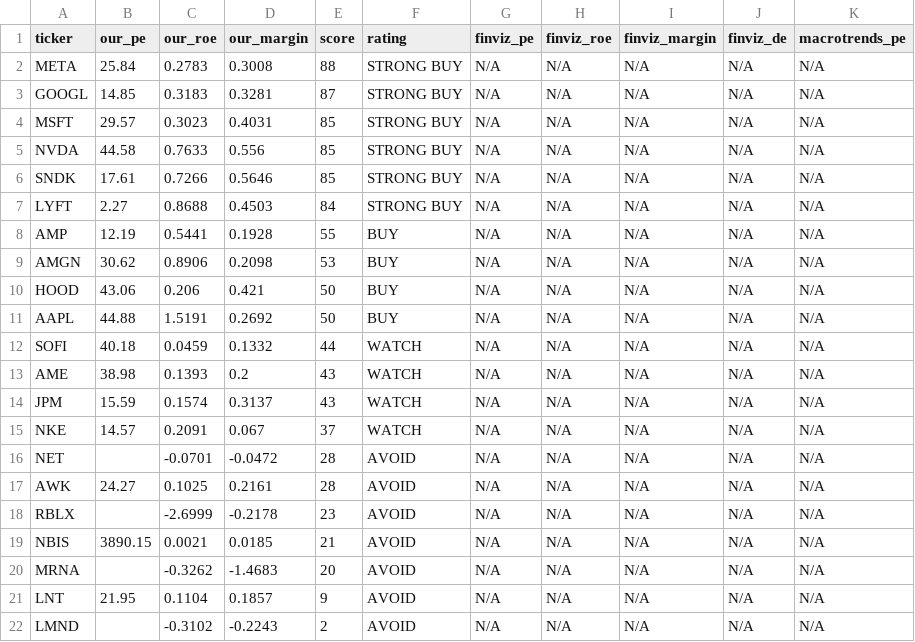
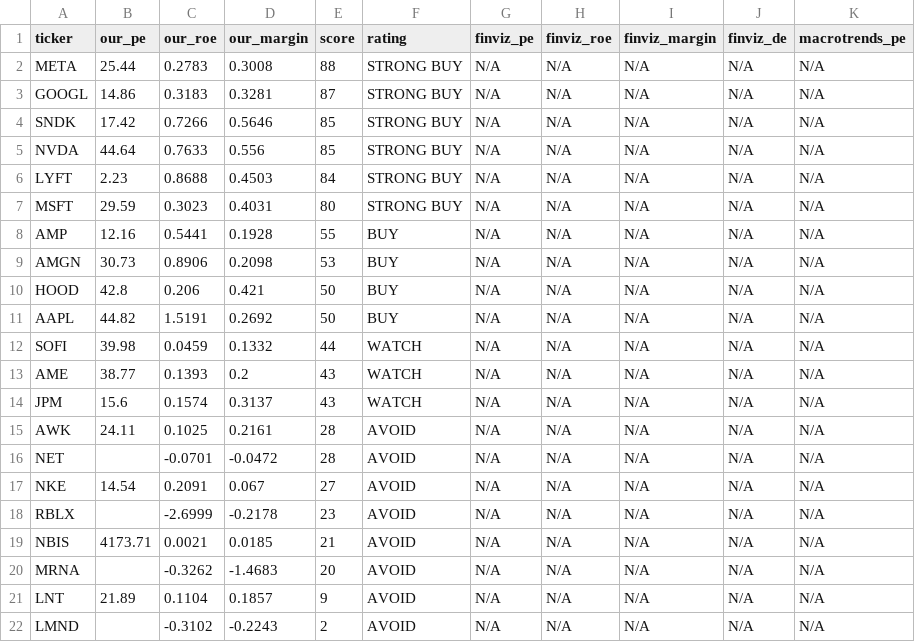
Before and after one commit to leafy-joyce-t/stock-tracker, a CSV file: data/comparison.csv, drawn as a sheet.

```diff
--- a/data/comparison.csv
+++ b/data/comparison.csv
@@ -1,22 +1,22 @@
 ticker,our_pe,our_roe,our_margin,score,rating,finviz_pe,finviz_roe,finviz_margin,finviz_de,macrotrends_pe
-META,25.84,0.2783,0.3008,88,STRONG BUY,N/A,N/A,N/A,N/A,N/A
-GOOGL,14.85,0.3183,0.3281,87,STRONG BUY,N/A,N/A,N/A,N/A,N/A
-MSFT,29.57,0.3023,0.4031,85,STRONG BUY,N/A,N/A,N/A,N/A,N/A
-NVDA,44.58,0.7633,0.556,85,STRONG BUY,N/A,N/A,N/A,N/A,N/A
-SNDK,17.61,0.7266,0.5646,85,STRONG BUY,N/A,N/A,N/A,N/A,N/A
-LYFT,2.27,0.8688,0.4503,84,STRONG BUY,N/A,N/A,N/A,N/A,N/A
-AMP,12.19,0.5441,0.1928,55,BUY,N/A,N/A,N/A,N/A,N/A
-AMGN,30.62,0.8906,0.2098,53,BUY,N/A,N/A,N/A,N/A,N/A
-HOOD,43.06,0.206,0.421,50,BUY,N/A,N/A,N/A,N/A,N/A
-AAPL,44.88,1.5191,0.2692,50,BUY,N/A,N/A,N/A,N/A,N/A
-SOFI,40.18,0.0459,0.1332,44,WATCH,N/A,N/A,N/A,N/A,N/A
-AME,38.98,0.1393,0.2,43,WATCH,N/A,N/A,N/A,N/A,N/A
-JPM,15.59,0.1574,0.3137,43,WATCH,N/A,N/A,N/A,N/A,N/A
-NKE,14.57,0.2091,0.067,37,WATCH,N/A,N/A,N/A,N/A,N/A
+META,25.44,0.2783,0.3008,88,STRONG BUY,N/A,N/A,N/A,N/A,N/A
+GOOGL,14.86,0.3183,0.3281,87,STRONG BUY,N/A,N/A,N/A,N/A,N/A
+SNDK,17.42,0.7266,0.5646,85,STRONG BUY,N/A,N/A,N/A,N/A,N/A
+NVDA,44.64,0.7633,0.556,85,STRONG BUY,N/A,N/A,N/A,N/A,N/A
+LYFT,2.23,0.8688,0.4503,84,STRONG BUY,N/A,N/A,N/A,N/A,N/A
+MSFT,29.59,0.3023,0.4031,80,STRONG BUY,N/A,N/A,N/A,N/A,N/A
+AMP,12.16,0.5441,0.1928,55,BUY,N/A,N/A,N/A,N/A,N/A
+AMGN,30.73,0.8906,0.2098,53,BUY,N/A,N/A,N/A,N/A,N/A
+HOOD,42.8,0.206,0.421,50,BUY,N/A,N/A,N/A,N/A,N/A
+AAPL,44.82,1.5191,0.2692,50,BUY,N/A,N/A,N/A,N/A,N/A
+SOFI,39.98,0.0459,0.1332,44,WATCH,N/A,N/A,N/A,N/A,N/A
+AME,38.77,0.1393,0.2,43,WATCH,N/A,N/A,N/A,N/A,N/A
+JPM,15.6,0.1574,0.3137,43,WATCH,N/A,N/A,N/A,N/A,N/A
+AWK,24.11,0.1025,0.2161,28,AVOID,N/A,N/A,N/A,N/A,N/A
 NET,,-0.0701,-0.0472,28,AVOID,N/A,N/A,N/A,N/A,N/A
-AWK,24.27,0.1025,0.2161,28,AVOID,N/A,N/A,N/A,N/A,N/A
+NKE,14.54,0.2091,0.067,27,AVOID,N/A,N/A,N/A,N/A,N/A
 RBLX,,-2.6999,-0.2178,23,AVOID,N/A,N/A,N/A,N/A,N/A
-NBIS,3890.15,0.0021,0.0185,21,AVOID,N/A,N/A,N/A,N/A,N/A
+NBIS,4173.71,0.0021,0.0185,21,AVOID,N/A,N/A,N/A,N/A,N/A
 MRNA,,-0.3262,-1.4683,20,AVOID,N/A,N/A,N/A,N/A,N/A
-LNT,21.95,0.1104,0.1857,9,AVOID,N/A,N/A,N/A,N/A,N/A
+LNT,21.89,0.1104,0.1857,9,AVOID,N/A,N/A,N/A,N/A,N/A
 LMND,,-0.3102,-0.2243,2,AVOID,N/A,N/A,N/A,N/A,N/A
```
Also changed, not shown: data/calculated_ratios.csv, data/risk_signals.csv, 23 other files.
